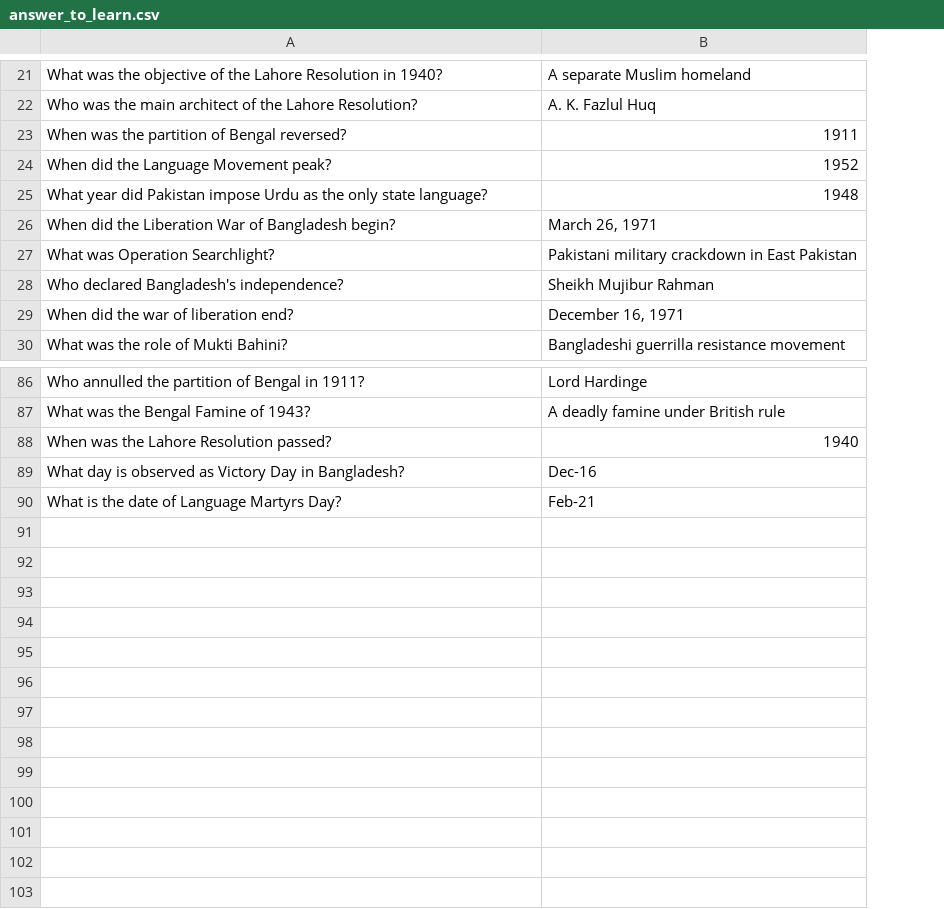
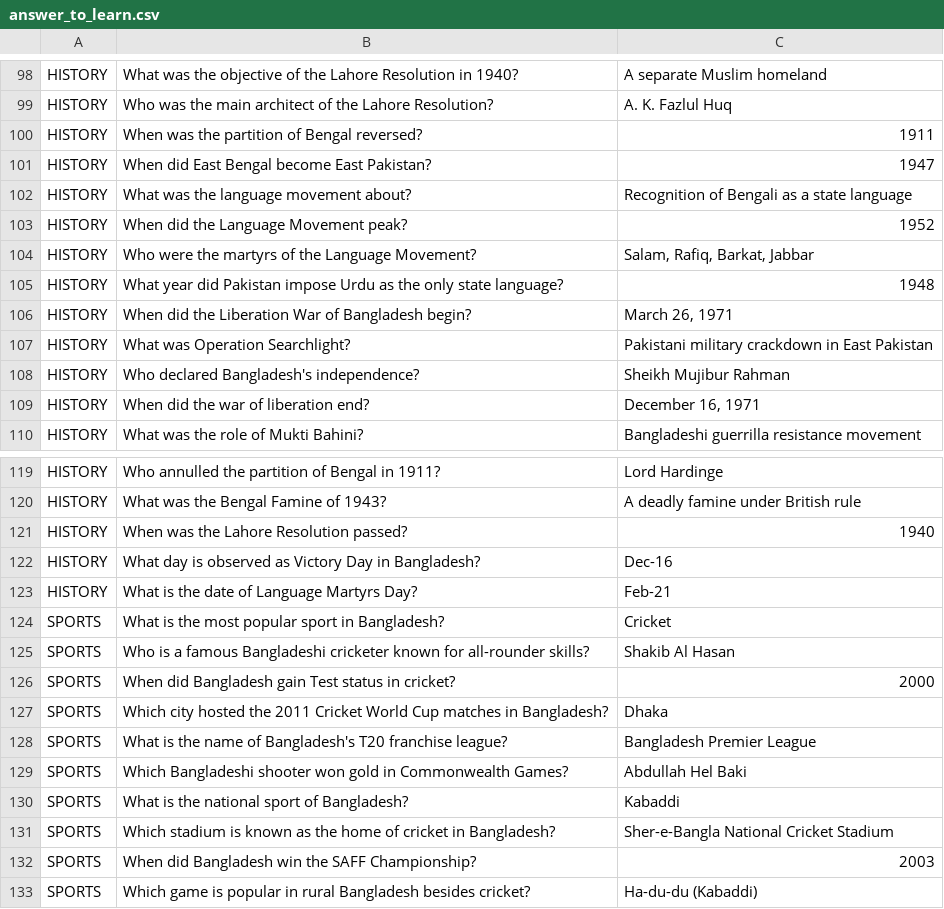
Before and after one commit to hasnathg/Knowledge_BD, a CSV file: answer_to_learn.csv, drawn as a sheet; only a part is shown, gaps mark what is left out; the diff covers the shown part only; the diff names each change by its address in the sheet, - before the commit and + after, or states it on an @@ line.

```diff
--- a/answer_to_learn.csv
+++ b/answer_to_learn.csv
+column A, rows 98-100: all HISTORY; row 103: HISTORY; rows 105-110: all HISTORY; rows 119-123: all HISTORY
+row 101: HISTORY | When did East Bengal become East Pakistan? | 1947
+row 102: HISTORY | What was the language movement about? | Recognition of Bengali as a state language
+row 104: HISTORY | Who were the martyrs of the Language Movement? | Salam, Rafiq, Barkat, Jabbar
+row 124: SPORTS | What is the most popular sport in Bangladesh? | Cricket
+row 125: SPORTS | Who is a famous Bangladeshi cricketer known for all-rounder skills? | Shakib Al Hasan
+row 126: SPORTS | When did Bangladesh gain Test status in cricket? | 2000
@@ row 80 moved to row 127: SPORTS @@
@@ row 81 moved to row 128: SPORTS @@
@@ row 82 moved to row 129: SPORTS @@
+row 130: SPORTS | What is the national sport of Bangladesh? | Kabaddi
@@ row 83 moved to row 131: SPORTS @@
+row 132: SPORTS | When did Bangladesh win the SAFF Championship? | 2003
+row 133: SPORTS | Which game is popular in rural Bangladesh besides cricket? | Ha-du-du (Kabaddi)
```
Also changed, not shown: 35 added rows, 1 removed row and 46 moved rows elsewhere in this file, Q_A.csv, 2 other files.
